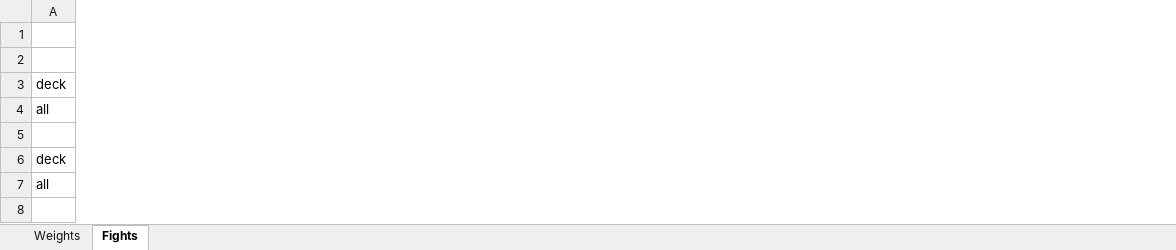
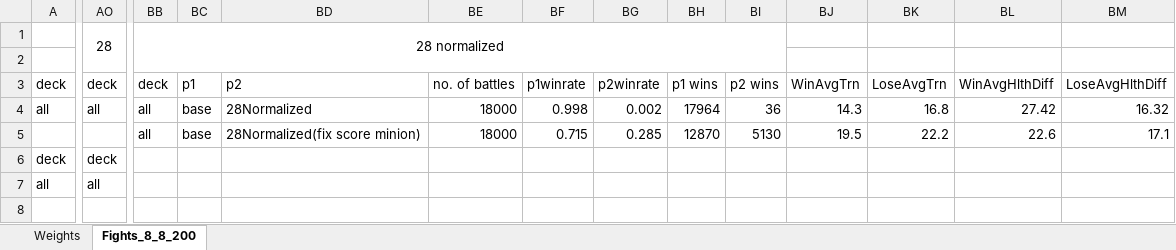
Before and after one commit to Andrzej-Krzyskow/SabberStone, an Excel workbook: core-extensions/SabberStoneCoreAi/my_results/experiments-analysis.xlsx, sheet Fights_8_8_200, drawn as a sheet; only a part is shown, gaps mark what is left out; values as stored, in another font and other column widths than the file's, no borders; removed rows and columns are numbered as before the commit, all else as after; rows hold the shown columns only; the diff covers the shown part only; the diff names each change by its address in the sheet, - before the commit and + after, or states it on an @@ line.

```diff
--- a/core-extensions/SabberStoneCoreAi/my_results/experiments-analysis.xlsx (sheet Fights_8_8_200)
+++ b/core-extensions/SabberStoneCoreAi/my_results/experiments-analysis.xlsx (sheet Fights_8_8_200)
-sheet tab: Fights
+sheet tab: Fights_8_8_200
+column AO, rows 3-7: deck | all |  | deck | all
+column BB, rows 3-5: deck | all | all
+column BC, rows 3-5: p1 | base | base
+column BD, rows 3-5: p2 | 28Normalized | 28Normalized(fix score minion)
+column BE, rows 3-5: no. of battles | 18000 | 18000
+column BF, rows 3-5: p1winrate | 0.998 | 0.715
+column BG, rows 3-5: p2winrate | 0.002 | 0.285
+column BH, rows 3-5: p1 wins | 17964 | 12870
+column BI, rows 3-5: p2 wins | 36 | 5130
+column BJ, rows 3-5: WinAvgTrn | 14.3 | 19.5
+column BK, rows 3-5: LoseAvgTrn | 16.8 | 22.2
+column BL, rows 3-5: WinAvgHlthDiff | 27.42 | 22.6
+column BM, rows 3-5: LoseAvgHlthDiff | 16.32 | 17.1
-row 1: (empty)
+row 1:  | 28 | 28 normalized
-row 5: (empty)
+row 5:  |  | all | base | 28Normalized(fix score minion) | 18000 | 0.715 | 0.285 | 12870 | 5130 | 19.5 | 22.2 | 22.6 | 17.1
```
Also changed, not shown: 22 added rows, 14 added columns and 53 edited cells elsewhere in this sheet, sheet Weights, formulas that keep their value, 26 other files.
